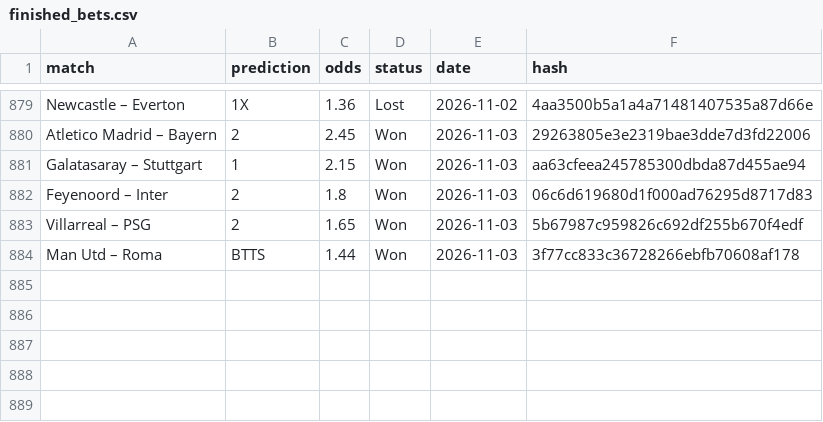
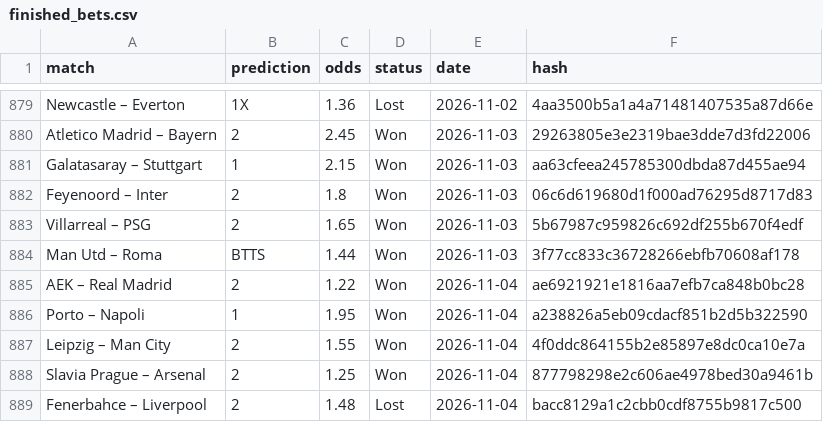
Before and after one commit to dchumari/bet-history, a CSV file: data/finished_bets.csv, drawn as a sheet; only a part is shown, gaps mark what is left out.

```diff
--- a/data/finished_bets.csv
+++ b/data/finished_bets.csv
@@ -884 +884,6 @@ Villarreal – PSG,2,1.65,Won,2026-11-03,5b67987c959826c692df255b670f4edf
 Man Utd – Roma,BTTS,1.44,Won,2026-11-03,3f77cc833c36728266ebfb70608af178
+AEK – Real Madrid,2,1.22,Won,2026-11-04,ae6921921e1816aa7efb7ca848b0bc28
+Porto – Napoli,1,1.95,Won,2026-11-04,a238826a5eb09cdacf851b2d5b322590
+Leipzig – Man City,2,1.55,Won,2026-11-04,4f0ddc864155b2e85897e8dc0ca10e7a
+Slavia Prague – Arsenal,2,1.25,Won,2026-11-04,877798298e2c606ae4978bed30a9461b
+Fenerbahce – Liverpool,2,1.48,Lost,2026-11-04,bacc8129a1c2cbb0cdf8755b9817c500
```
Also changed, not shown: 1 other file.
